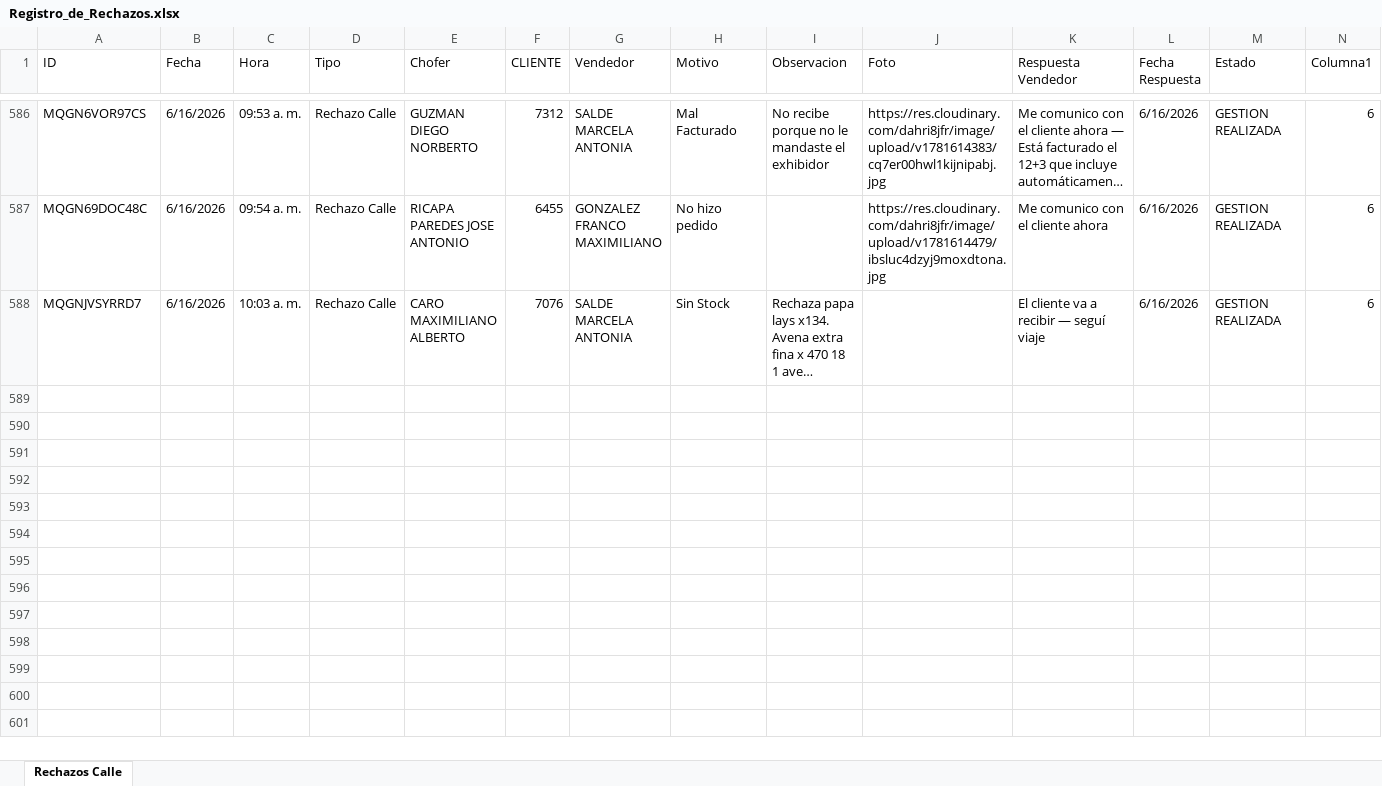
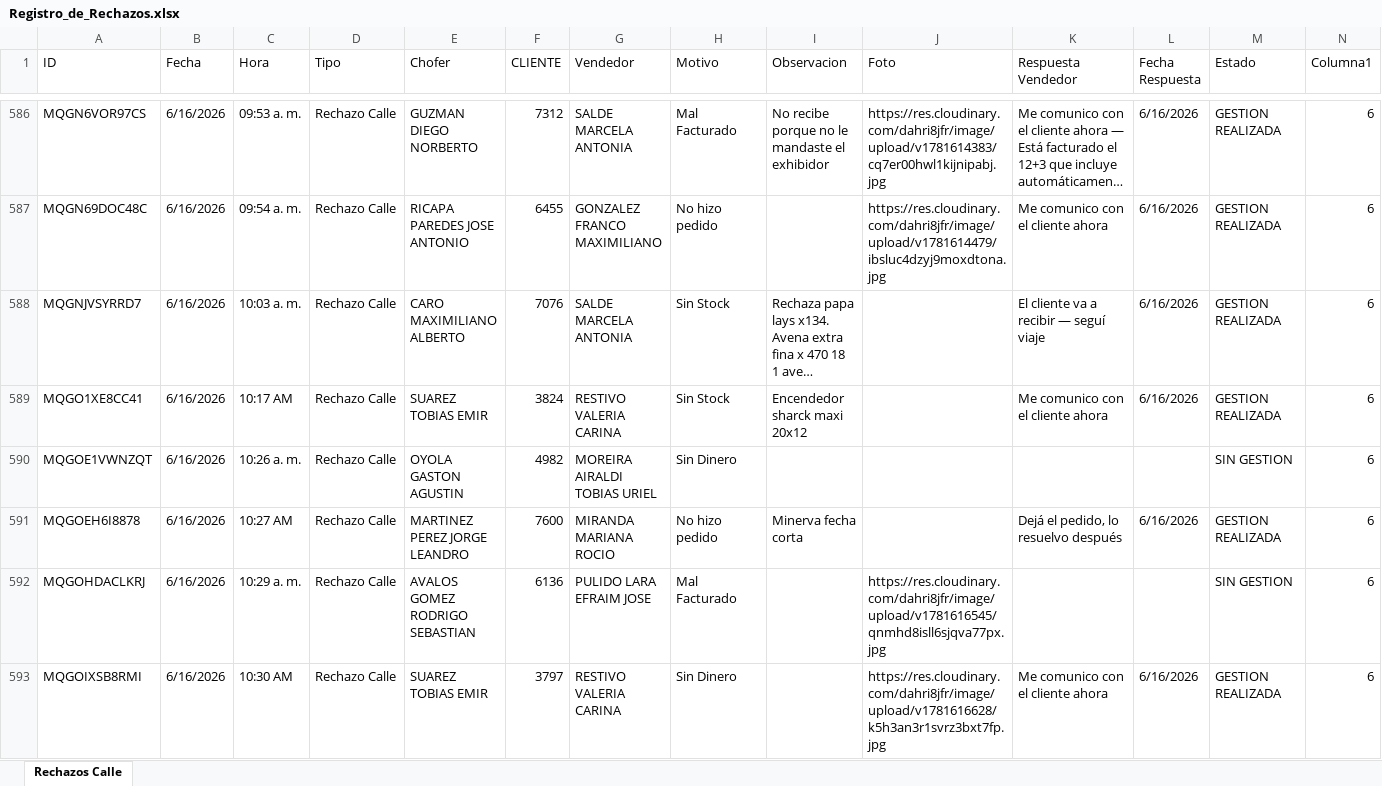
Before and after one commit to Nodus-app/sistema-operativo-nodus, an Excel workbook: data/Registro_de_Rechazos.xlsx, sheet Rechazos Calle, drawn as a sheet; only a part is shown, gaps mark what is left out; long unchanged cells end in …; values as stored, in another font and other column widths than the file's, no cell formats; table styles not drawn; the diff covers the shown part only; the diff names each change by its address in the sheet, - before the commit and + after, or states it on an @@ line.

Commit message:
Actualizar Registro_de_Rechazos.xlsx

```diff
--- a/data/Registro_de_Rechazos.xlsx (sheet Rechazos Calle)
+++ b/data/Registro_de_Rechazos.xlsx (sheet Rechazos Calle)
+row 589: MQGO1XE8CC41 | 6/16/2026 | 10:17 AM | Rechazo Calle | SUAREZ TOBIAS EMIR | 3824 | RESTIVO VALERIA CARINA | Sin Stock | Encendedor sharck maxi 20x12 |  | Me comunico con el cliente ahora | 6/16/2026 | GESTION REALIZADA | 6
+row 590: MQGOE1VWNZQT | 6/16/2026 | 10:26 a. m. | Rechazo Calle | OYOLA GASTON AGUSTIN | 4982 | MOREIRA AIRALDI TOBIAS URIEL | Sin Dinero |  |  |  |  | SIN GESTION | 6
+row 591: MQGOEH6I8878 | 6/16/2026 | 10:27 AM | Rechazo Calle | MARTINEZ PEREZ JORGE LEANDRO | 7600 | MIRANDA MARIANA ROCIO | No hizo pedido | Minerva fecha corta |  | Dejá el pedido, lo resuelvo después | 6/16/2026 | GESTION REALIZADA | 6
+row 592: MQGOHDACLKRJ | 6/16/2026 | 10:29 a. m. | Rechazo Calle | AVALOS GOMEZ RODRIGO SEBASTIAN | 6136 | PULIDO LARA EFRAIM JOSE | Mal Facturado |  | https://res.cloudinary.com/dahri8jfr/image/upload/v1781616545/qnmhd8isll6sjqva77px.jpg |  |  | SIN GESTION | 6
+row 593: MQGOIXSB8RMI | 6/16/2026 | 10:30 AM | Rechazo Calle | SUAREZ TOBIAS EMIR | 3797 | RESTIVO VALERIA CARINA | Sin Dinero |  | https://res.cloudinary.com/dahri8jfr/image/upload/v1781616628/k5h3an3r1svrz3bxt7fp.jpg | Me comunico con el cliente ahora | 6/16/2026 | GESTION REALIZADA | 6
```
Also changed, not shown: 29 added rows elsewhere in this sheet, cell formats.
